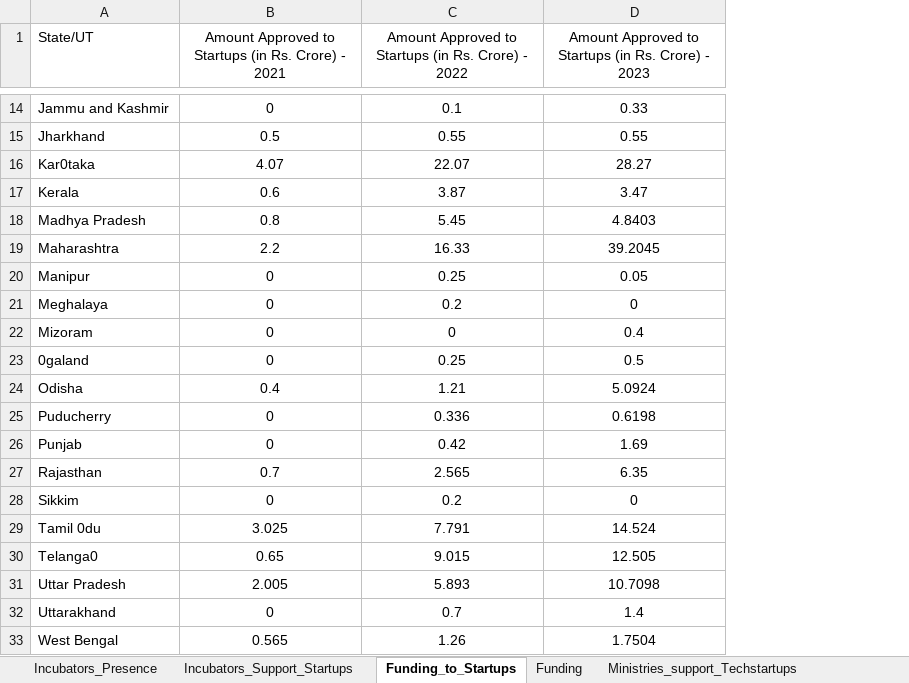
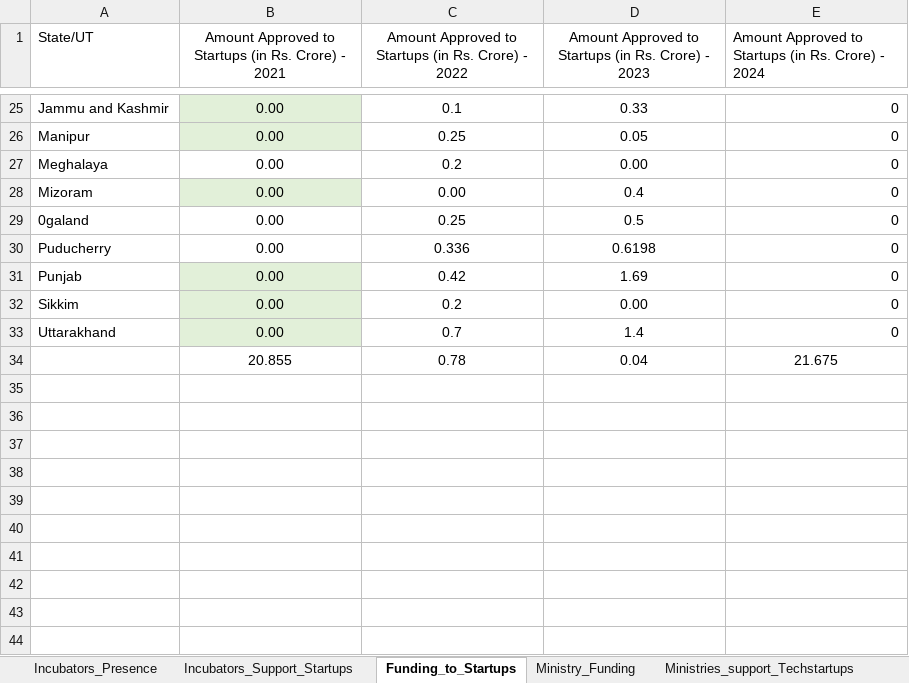
Before and after one commit to MahimaDua17/Government-Support-to-startups--Analysis, an Excel workbook: Startups Growth Part2.xlsx, sheet Funding_to_Startups, drawn as a sheet; only a part is shown, gaps mark what is left out; values as stored, in another font and other column widths than the file's, no borders; table styles not drawn; addresses are those after the commit; the diff covers the shown part only; the diff names each change by its address in the sheet, - before the commit and + after, or states it on an @@ line.

Commit message:
Add files via upload

```diff
--- a/Startups Growth Part2.xlsx (sheet Funding_to_Startups)
+++ b/Startups Growth Part2.xlsx (sheet Funding_to_Startups)
-sheet tab: Funding
+sheet tab: Ministry_Funding
+column E, row 1: Amount Approved to Startups (in Rs. Crore) - 2024; rows 25-33: all 0
-B25: 0
+B25: 0.00
-B25 fill: none
+B25 fill: #E2F0D9
@@ row 15 moved to row 16: Jharkhand @@
@@ row 16 moved to row 2: Kar0taka @@
@@ row 17 moved to row 14: Kerala @@
@@ row 18 moved to row 9: Madhya Pradesh @@
@@ row 19 moved to row 5: Maharashtra @@
-B26:B29: 0
+B26:B29: 0.00
-B26 fill: none
+B26 fill: #E2F0D9
-D27: 0
+D27: 0.00
-B28 fill: none
+B28 fill: #E2F0D9
-C28: 0
+C28: 0.00
@@ row 24 moved to row 17: Odisha @@
-B30:B31: 0
+B30:B31: 0.00
-B31 fill: none
+B31 fill: #E2F0D9
@@ row 27 moved to row 12: Rajasthan @@
-B32: 0
+B32: 0.00
-B32 fill: none
+B32 fill: #E2F0D9
-D32: 0
+D32: 0.00
@@ row 29 moved to row 3: Tamil 0du @@
@@ row 30 moved to row 13: Telanga0 @@
@@ row 31 moved to row 6: Uttar Pradesh @@
-B33: 0
+B33: 0.00
-B33 fill: none
+B33 fill: #E2F0D9
@@ row 33 moved to row 15: West Bengal @@
+row 34:  | 20.855 | 0.78 | 0.04 | 21.675
```
Also changed, not shown: 7 added rows, 7 removed rows, 2 moved rows and cell formats elsewhere in this sheet, sheet Ministry_Funding.
